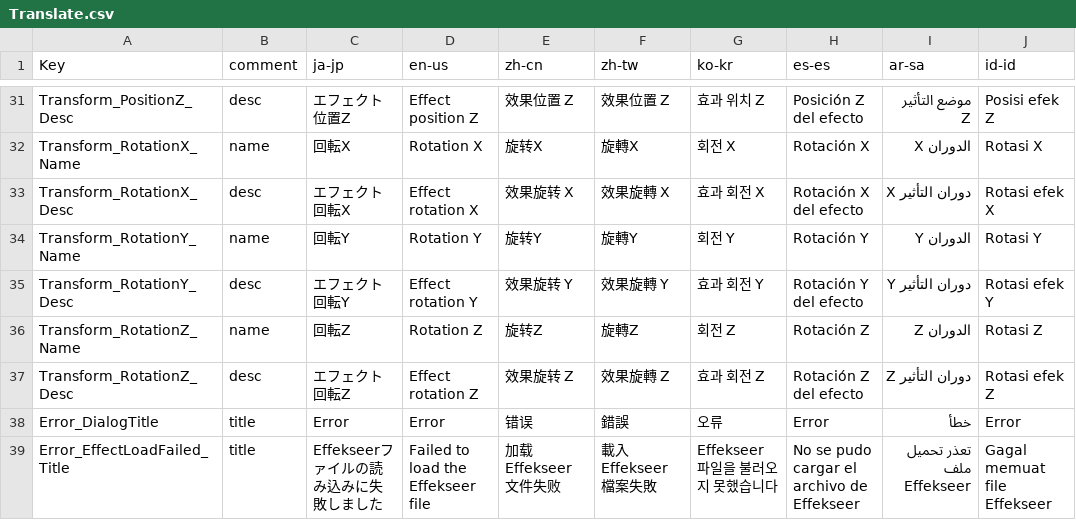
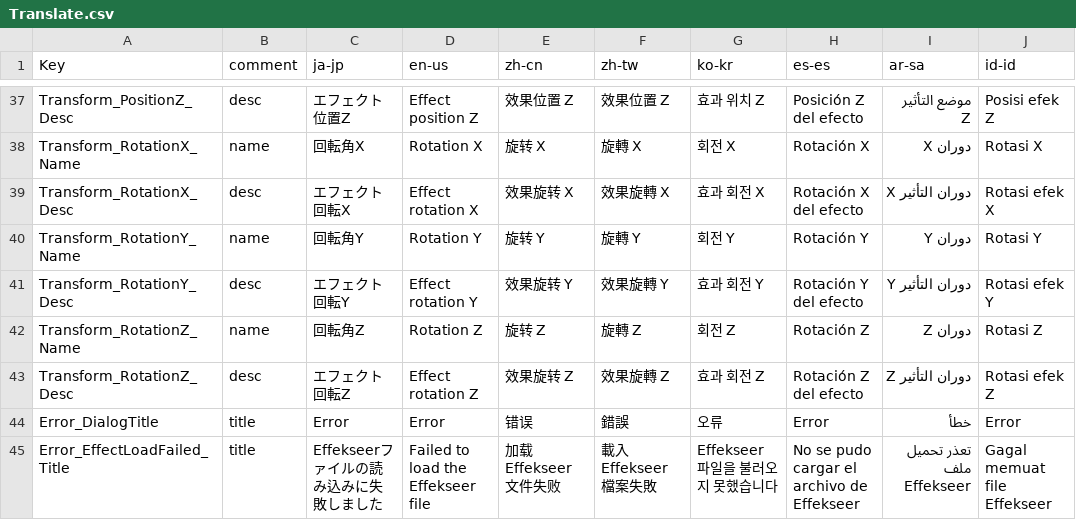
Before and after one commit to takoyakisoft/EffekseerForYMM4, a CSV file: EffekseerForYMM4/Localization/Translate.csv, drawn as a sheet; only a part is shown, gaps mark what is left out; addresses are those after the commit; the diff covers the shown part only; the diff names each change by its address in the sheet, - before the commit and + after, or states it on an @@ line.

```diff
--- a/EffekseerForYMM4/Localization/Translate.csv
+++ b/EffekseerForYMM4/Localization/Translate.csv
-C38 (ja-jp): 回転X
+C38 (ja-jp): 回転角X
-E38 (zh-cn): 旋转X
+E38 (zh-cn): 旋转 X
-F38 (zh-tw): 旋轉X
+F38 (zh-tw): 旋轉 X
-I38 (ar-sa): الدوران X
+I38 (ar-sa): دوران X
-C40 (ja-jp): 回転Y
+C40 (ja-jp): 回転角Y
-E40 (zh-cn): 旋转Y
+E40 (zh-cn): 旋转 Y
-F40 (zh-tw): 旋轉Y
+F40 (zh-tw): 旋轉 Y
-I40 (ar-sa): الدوران Y
+I40 (ar-sa): دوران Y
-C42 (ja-jp): 回転Z
+C42 (ja-jp): 回転角Z
-E42 (zh-cn): 旋转Z
+E42 (zh-cn): 旋转 Z
-F42 (zh-tw): 旋轉Z
+F42 (zh-tw): 旋轉 Z
-I42 (ar-sa): الدوران Z
+I42 (ar-sa): دوران Z
```
Also changed, not shown: 6 added rows and 24 edited cells elsewhere in this file, 39 other files.
